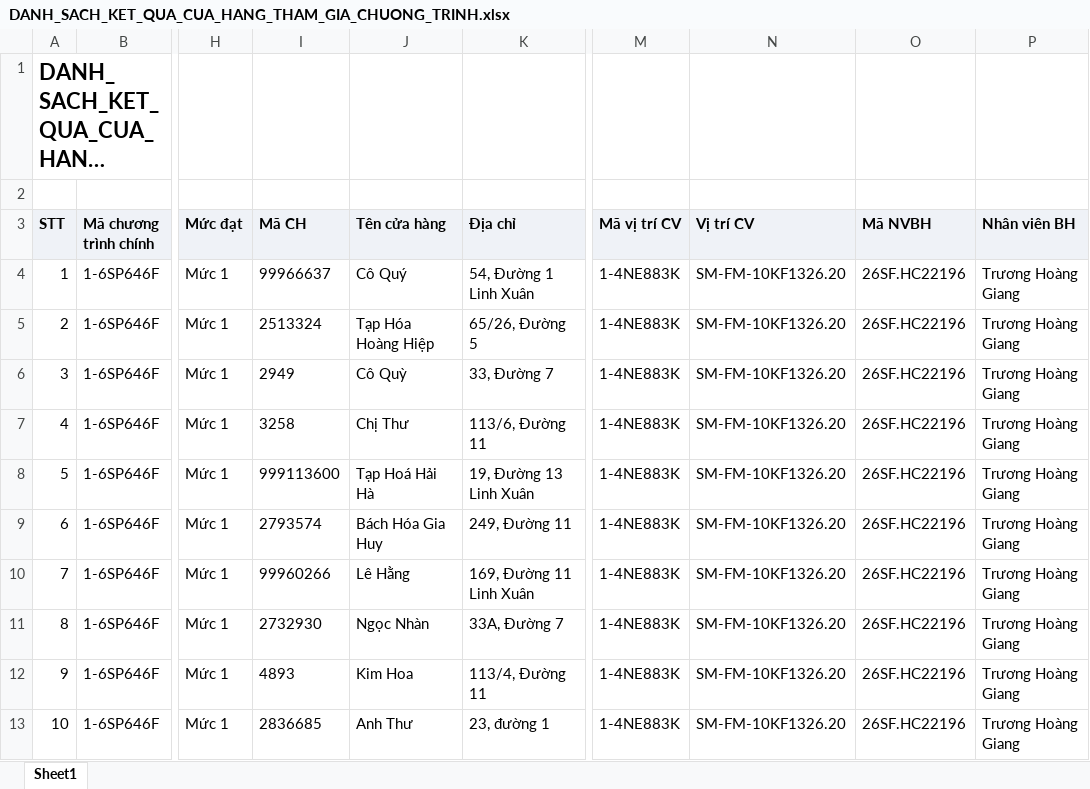
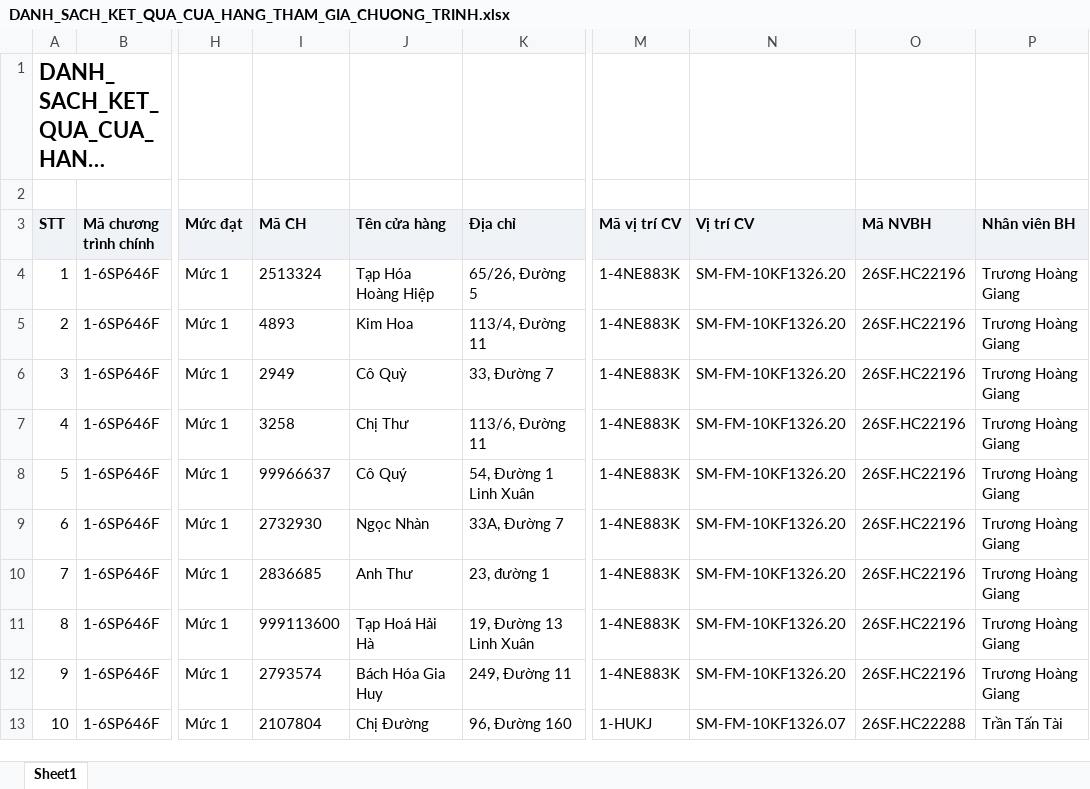
Before and after one commit to Tantt2026/Dashboard-Masan, an Excel workbook: data/Thang11/DANH_SACH_KET_QUA_CUA_HANG_THAM_GIA_CHUONG_TRINH.xlsx, sheet Sheet1, drawn as a sheet; only a part is shown, gaps mark what is left out; long unchanged cells end in …; values as stored, in another font and other column widths than the file's, no borders; the diff covers the shown part only; the diff names each change by its address in the sheet, - before the commit and + after, or states it on an @@ line.

```diff
--- a/data/Thang11/DANH_SACH_KET_QUA_CUA_HANG_THAM_GIA_CHUONG_TRINH.xlsx (sheet Sheet1)
+++ b/data/Thang11/DANH_SACH_KET_QUA_CUA_HANG_THAM_GIA_CHUONG_TRINH.xlsx (sheet Sheet1)
-I4 (Mã CH): 99966637
+I4 (Mã CH): 2513324
-J4 (Tên cửa hàng): Cô Quý
+J4 (Tên cửa hàng): Tạp Hóa Hoàng Hiệp
-K4 (Địa chỉ): 54, Đường 1 Linh Xuân
+K4 (Địa chỉ): 65/26, Đường 5
-I5 (Mã CH): 2513324
+I5 (Mã CH): 4893
-J5 (Tên cửa hàng): Tạp Hóa Hoàng Hiệp
+J5 (Tên cửa hàng): Kim Hoa
-K5 (Địa chỉ): 65/26, Đường 5
+K5 (Địa chỉ): 113/4, Đường 11
-I8 (Mã CH): 999113600
+I8 (Mã CH): 99966637
-J8 (Tên cửa hàng): Tạp Hoá Hải Hà
+J8 (Tên cửa hàng): Cô Quý
-K8 (Địa chỉ): 19, Đường 13 Linh Xuân
+K8 (Địa chỉ): 54, Đường 1 Linh Xuân
-I9 (Mã CH): 2793574
+I9 (Mã CH): 2732930
-J9 (Tên cửa hàng): Bách Hóa Gia Huy
+J9 (Tên cửa hàng): Ngọc Nhàn
-K9 (Địa chỉ): 249, Đường 11
+K9 (Địa chỉ): 33A, Đường 7
-I10 (Mã CH): 99960266
+I10 (Mã CH): 2836685
-J10 (Tên cửa hàng): Lê Hằng
+J10 (Tên cửa hàng): Anh Thư
-K10 (Địa chỉ): 169, Đường 11 Linh Xuân
+K10 (Địa chỉ): 23, đường 1
-I11 (Mã CH): 2732930
+I11 (Mã CH): 999113600
-J11 (Tên cửa hàng): Ngọc Nhàn
+J11 (Tên cửa hàng): Tạp Hoá Hải Hà
-K11 (Địa chỉ): 33A, Đường 7
+K11 (Địa chỉ): 19, Đường 13 Linh Xuân
-I12 (Mã CH): 4893
+I12 (Mã CH): 2793574
-J12 (Tên cửa hàng): Kim Hoa
+J12 (Tên cửa hàng): Bách Hóa Gia Huy
-K12 (Địa chỉ): 113/4, Đường 11
+K12 (Địa chỉ): 249, Đường 11
-I13 (Mã CH): 2836685
+I13 (Mã CH): 2107804
-J13 (Tên cửa hàng): Anh Thư
+J13 (Tên cửa hàng): Chị Đường
-K13 (Địa chỉ): 23, đường 1
+K13 (Địa chỉ): 96, Đường 160
-M13 (Mã vị trí CV): 1-4NE883K
+M13 (Mã vị trí CV): 1-HUKJ
-N13 (Vị trí CV): SM-FM-10KF1326.20
+N13 (Vị trí CV): SM-FM-10KF1326.07
-O13 (Mã NVBH): 26SF.HC22196
+O13 (Mã NVBH): 26SF.HC22288
-P13 (Nhân viên BH): Trương Hoàng Giang
+P13 (Nhân viên BH): Trần Tấn Tài
```
Also changed, not shown: 629 edited cells elsewhere in this sheet, data/Thang11/DanhSachChiTietDonHang.xlsx, data/Thang11/DanhSachLichViengTham.xlsx, 1 other file.
